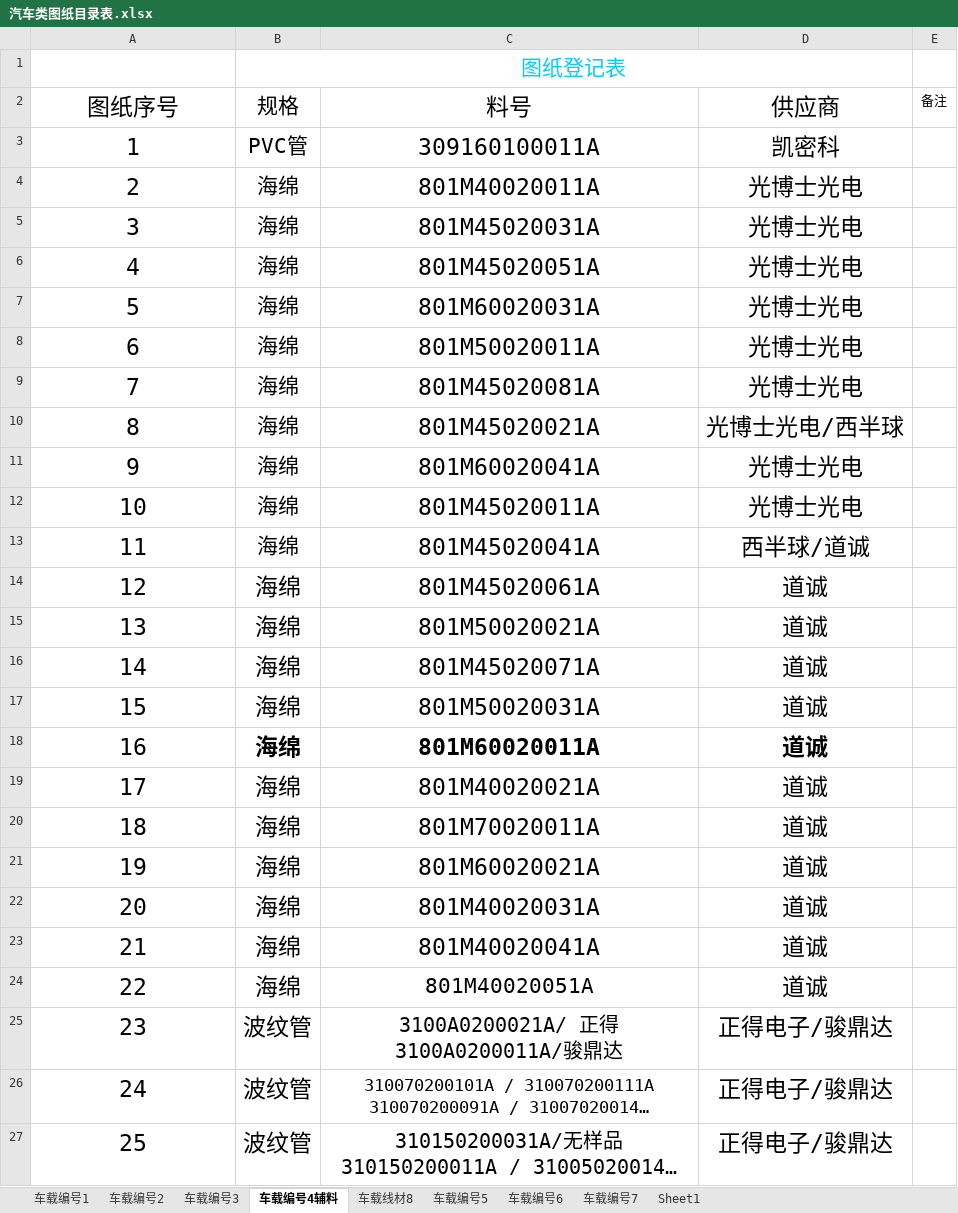
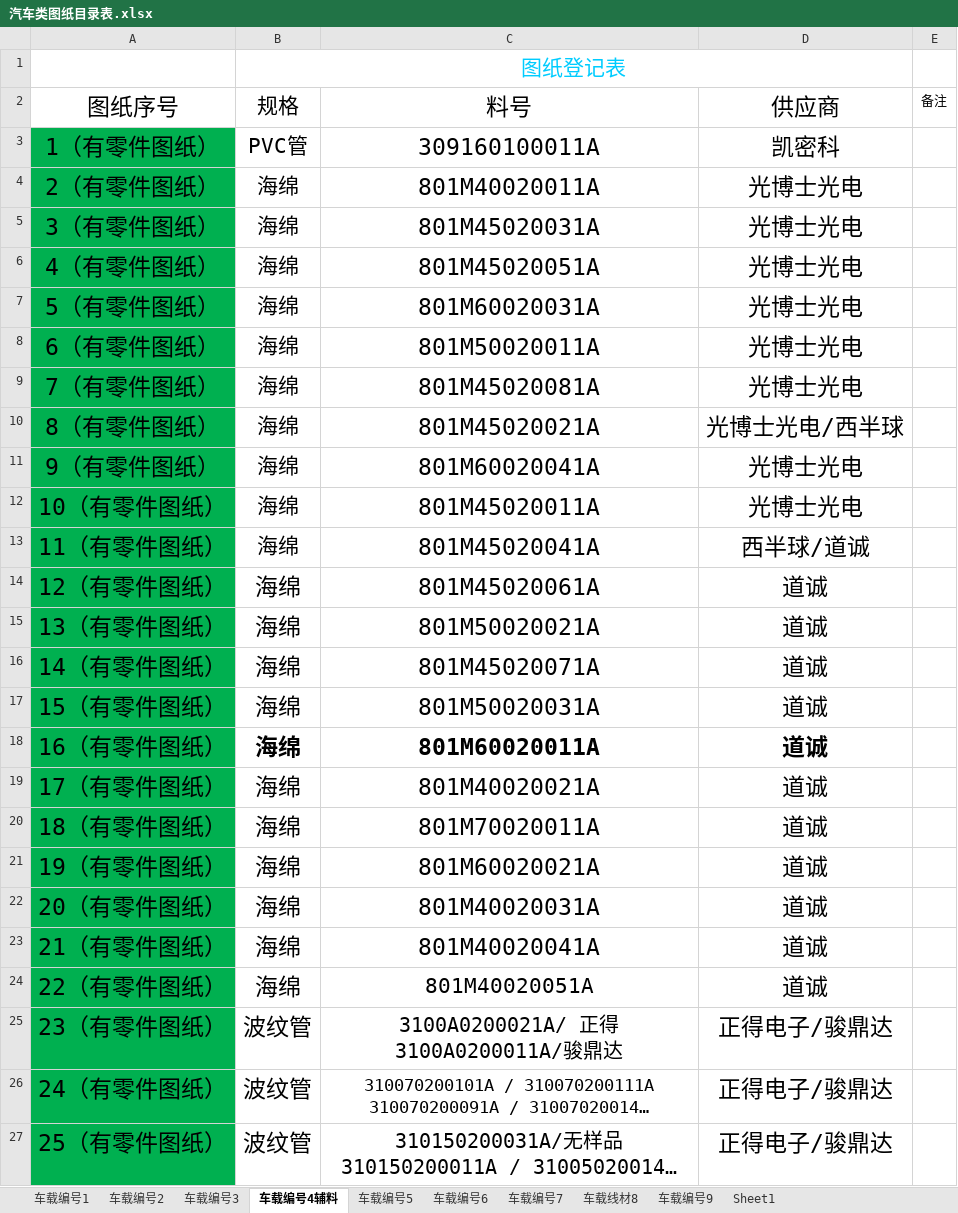
Before and after one commit to uiqc/uiqc.github.io, an Excel workbook: excel/汽车类图纸目录表.xlsx, sheet 车载编号4辅料, drawn as a sheet; only a part is shown; long unchanged cells end in …; values as stored, in another font and other column widths than the file's, no borders; the diff covers the shown part only; the diff names each change by its address in the sheet, - before the commit and + after, or states it on an @@ line.

```diff
--- a/excel/汽车类图纸目录表.xlsx (sheet 车载编号4辅料)
+++ b/excel/汽车类图纸目录表.xlsx (sheet 车载编号4辅料)
+sheet tab: 车载编号9
@@ sheet tab order changed: 车载编号1 | 车载编号2 | 车载编号3 | 车载编号4辅料 | 车载编号5 | 车载编号6 | 车载编号7 | 车载线材8 | 车载编号9 | Sheet1 @@
-A3: 1
+A3: 1（有零件图纸）
-A3:A27 fill: none
+A3:A27 fill: #00B050
-A4: 2
+A4: 2（有零件图纸）
-A5: 3
+A5: 3（有零件图纸）
-A6: 4
+A6: 4（有零件图纸）
-A7: 5
+A7: 5（有零件图纸）
-A8: 6
+A8: 6（有零件图纸）
-A9: 7
+A9: 7（有零件图纸）
-A10: 8
+A10: 8（有零件图纸）
-A11: 9
+A11: 9（有零件图纸）
-A12: 10
+A12: 10（有零件图纸）
-A13: 11
+A13: 11（有零件图纸）
-A14: 12
+A14: 12（有零件图纸）
-A15: 13
+A15: 13（有零件图纸）
-A16: 14
+A16: 14（有零件图纸）
-A17: 15
+A17: 15（有零件图纸）
-A18: 16
+A18: 16（有零件图纸）
-A19: 17
+A19: 17（有零件图纸）
-A20: 18
+A20: 18（有零件图纸）
-A21: 19
+A21: 19（有零件图纸）
-A22: 20
+A22: 20（有零件图纸）
-A23: 21
+A23: 21（有零件图纸）
-A24: 22
+A24: 22（有零件图纸）
-A25: 23
+A25: 23（有零件图纸）
-A26: 24
+A26: 24（有零件图纸）
-A27: 25
+A27: 25（有零件图纸）
```
Also changed, not shown: 36 edited cells and cell formats elsewhere in this sheet, sheet 车载编号2, sheet 车载编号3, sheet 车载编号6, sheet 车载编号5, sheet 车载编号7, sheet 车载编号1, 1 more sheet.
